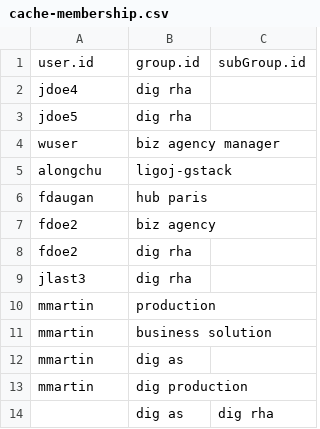
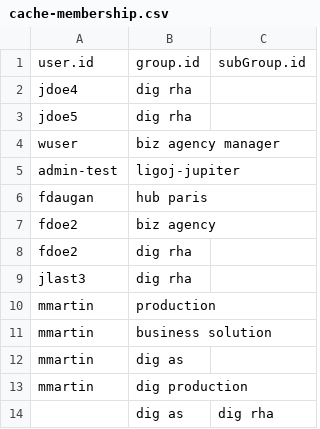
Before and after one commit to ligoj/ligoj-api, a CSV file: plugin-api-test/src/main/resources/csv/cache-membership.csv, drawn as a sheet; removed rows and columns are numbered as before the commit, all else as after; the diff names each change by its address in the sheet, - before the commit and + after, or states it on an @@ line.

```diff
--- a/plugin-api-test/src/main/resources/csv/cache-membership.csv
+++ b/plugin-api-test/src/main/resources/csv/cache-membership.csv
-row 5: alongchu | ligoj-gstack
+row 5: admin-test | ligoj-jupiter
```
Also changed, not shown: plugin-api-test/src/main/resources/csv/cache-group.csv, plugin-api-test/src/main/resources/csv/cache-user.csv, 17 other files.
